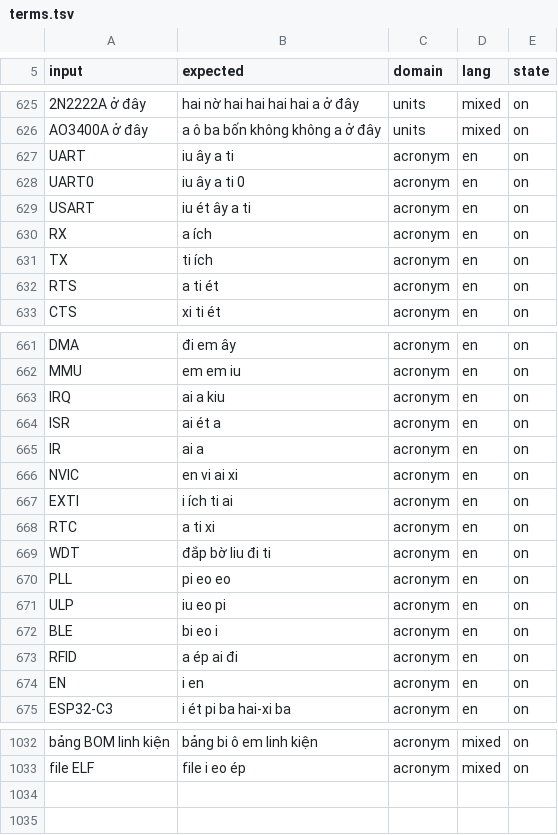
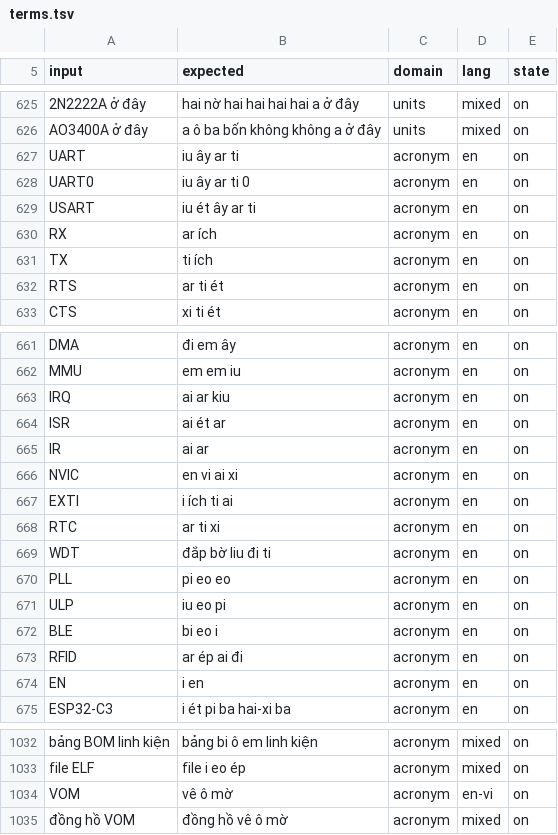
Before and after one commit to dtbao-embedded-dev/voice-tts, a TSV file: terms.tsv, drawn as a sheet; only a part is shown, gaps mark what is left out; the diff covers the shown part only; the diff names each change by its address in the sheet, - before the commit and + after, or states it on an @@ line.

```diff
--- a/terms.tsv
+++ b/terms.tsv
-B627 (expected): iu ây a ti
+B627 (expected): iu ây ar ti
-B628 (expected): iu ây a ti 0
+B628 (expected): iu ây ar ti 0
-B629 (expected): iu ét ây a ti
+B629 (expected): iu ét ây ar ti
-B630 (expected): a ích
+B630 (expected): ar ích
-B632 (expected): a ti ét
+B632 (expected): ar ti ét
-B663 (expected): ai a kiu
+B663 (expected): ai ar kiu
-B664 (expected): ai ét a
+B664 (expected): ai ét ar
-B665 (expected): ai a
+B665 (expected): ai ar
-B668 (expected): a ti xi
+B668 (expected): ar ti xi
-B673 (expected): a ép ai đi
+B673 (expected): ar ép ai đi
+row 1034: VOM | vê ô mờ | acronym | en-vi | on
+row 1035: đồng hồ VOM | đồng hồ vê ô mờ | acronym | mixed | on
```
Also changed, not shown: 18 edited cells elsewhere in this file, 2 other files.
